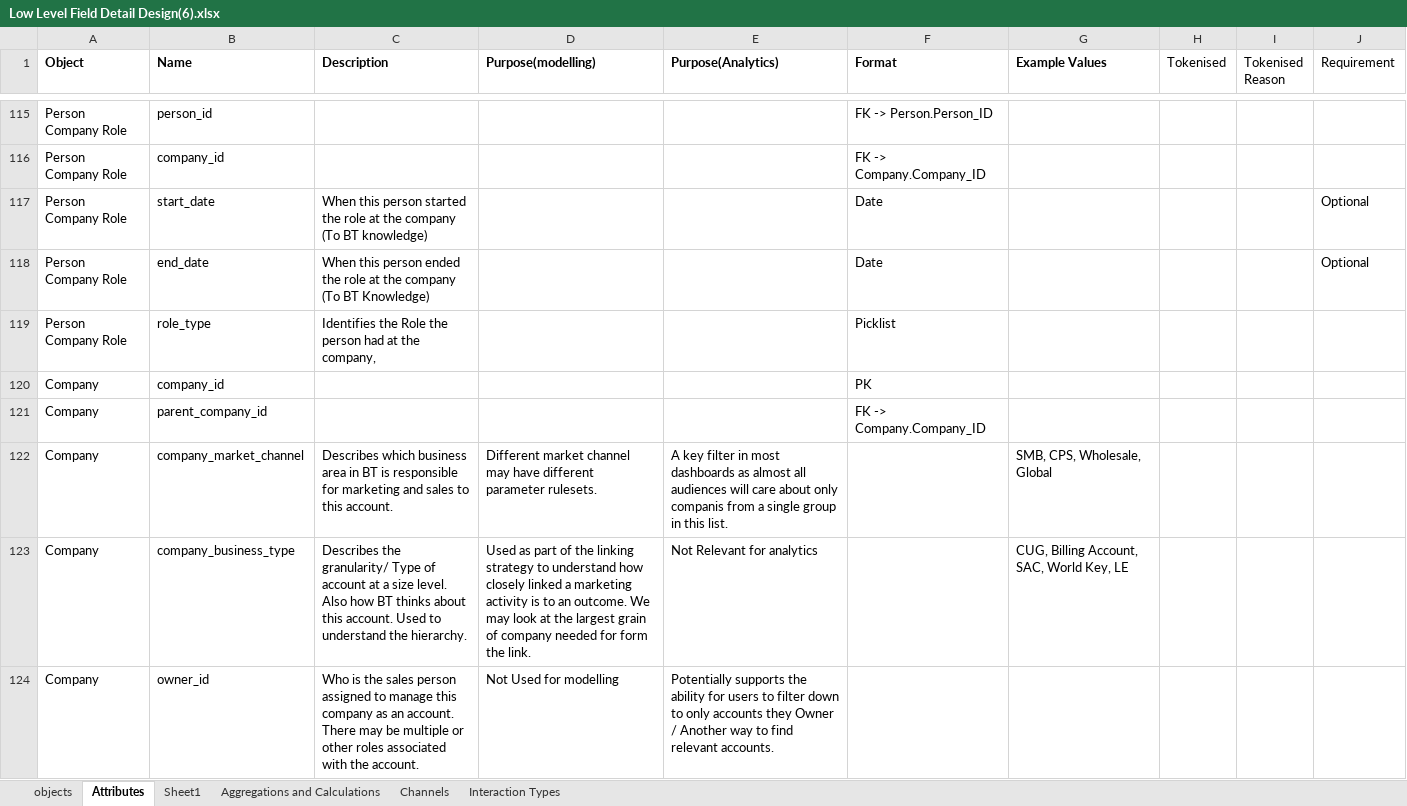
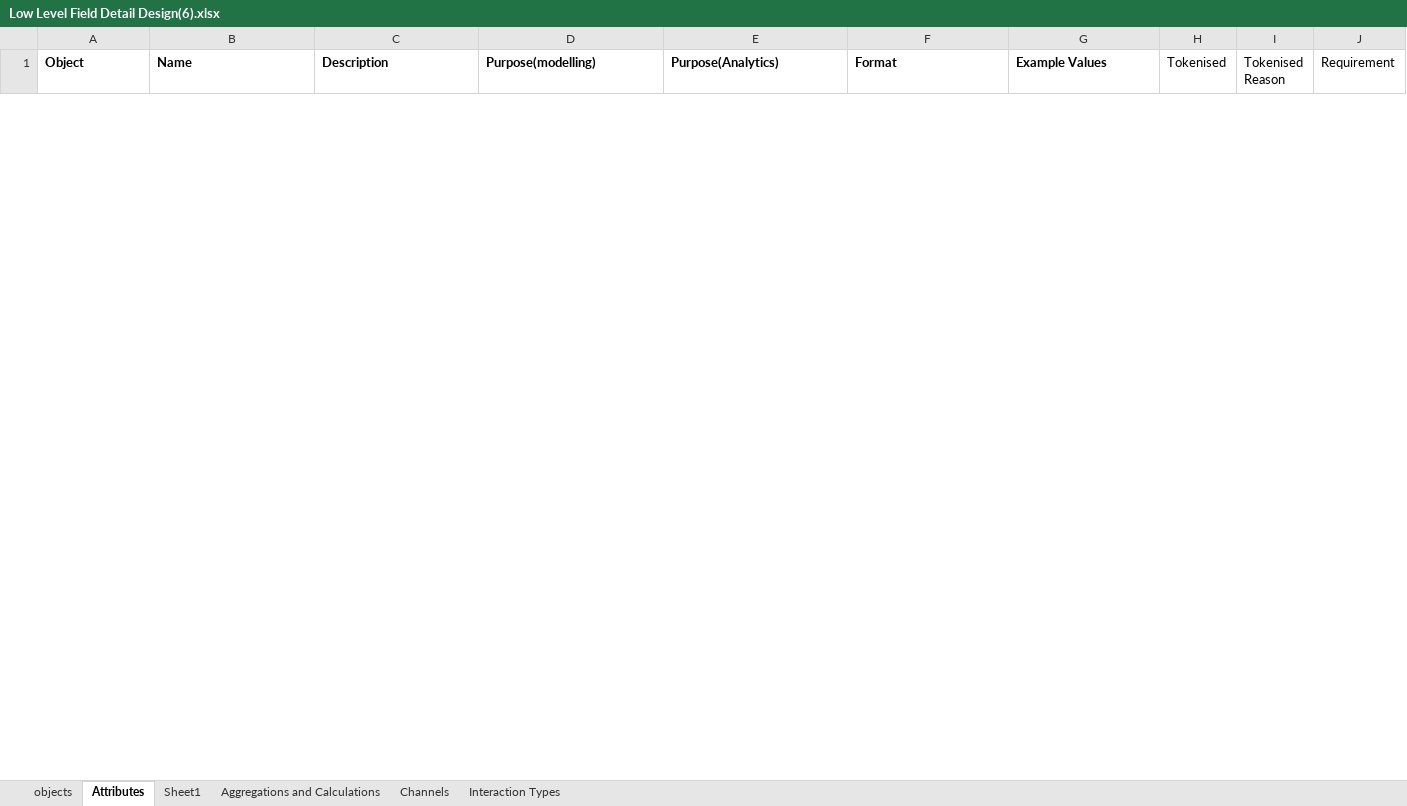
Before and after one commit to Di2g10/attribution-mock-data-model, an Excel workbook: data/input/Low Level Field Detail Design(6).xlsx, sheet Attributes, drawn as a sheet; only a part is shown, gaps mark what is left out; values as stored, in another font and other column widths than the file's, no borders; table styles not drawn; removed rows and columns are numbered as before the commit, all else as after; the diff covers the shown part only; the diff names each change by its address in the sheet, - before the commit and + after, or states it on an @@ line.

```diff
--- a/data/input/Low Level Field Detail Design(6).xlsx (sheet Attributes)
+++ b/data/input/Low Level Field Detail Design(6).xlsx (sheet Attributes)
@@ row 115 hidden: Person Company Role | person_id |  |  |  | FK -> Person.Person_ID @@
@@ row 116 hidden: Person Company Role | company_id |  |  |  | FK -> Company.Company_ID @@
@@ row 117 hidden: Person Company Role | start_date | When this person started the role at the company (To BT knowledge) |  |  | Date |  |  |  | Optional @@
@@ row 118 hidden: Person Company Role | end_date | When this person ended the role at the company (To BT Knowledge) |  |  | Date |  |  |  | Optional @@
@@ row 119 hidden: Person Company Role | role_type | Identifies the Role the person had at the company, |  |  | Picklist @@
@@ row 120 hidden: Company | company_id |  |  |  | PK @@
@@ row 121 hidden: Company | parent_company_id |  |  |  | FK -> Company.Company_ID @@
@@ row 122 hidden: Company | company_market_channel | Describes which business area in BT is responsible for marketing and sales to this account. | Different market channel may have different parameter rulesets. | A key filter in most dashboards as almost all audiences will care about only companis from a single group in this list. |  | SMB, CPS, Wholesale, Global @@
@@ row 123 hidden: Company | company_business_type | Describes the granularity/ Type of account at a size level. Also how BT thinks about this account. Used to understand the hierarchy. | Used as part of the linking strategy to understand how closely linked a marketing activity is to an outcome. We may look at the largest grain of company needed for form the link. | Not Relevant for analytics |  | CUG, Billing Account, SAC, World Key, LE @@
@@ row 124 hidden: Company | owner_id | Who is the sales person assigned to manage this company as an account. There may be multiple or other roles associated with the account. | Not Used for modelling | Potentially supports the ability for users to filter down to only accounts they Owner / Another way to find relevant accounts. @@
```
Also changed, not shown: 27 hidden or unhidden rows elsewhere in this sheet, sheet objects, 4 other files.
